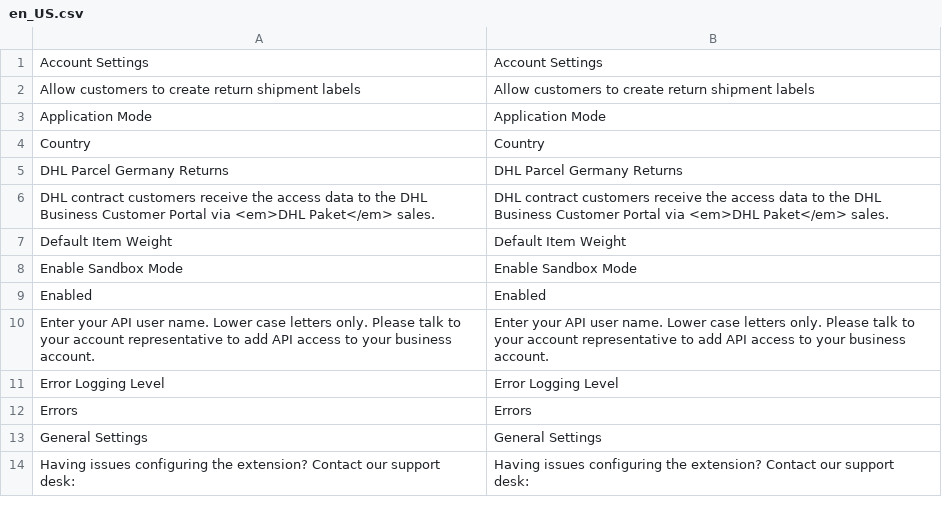
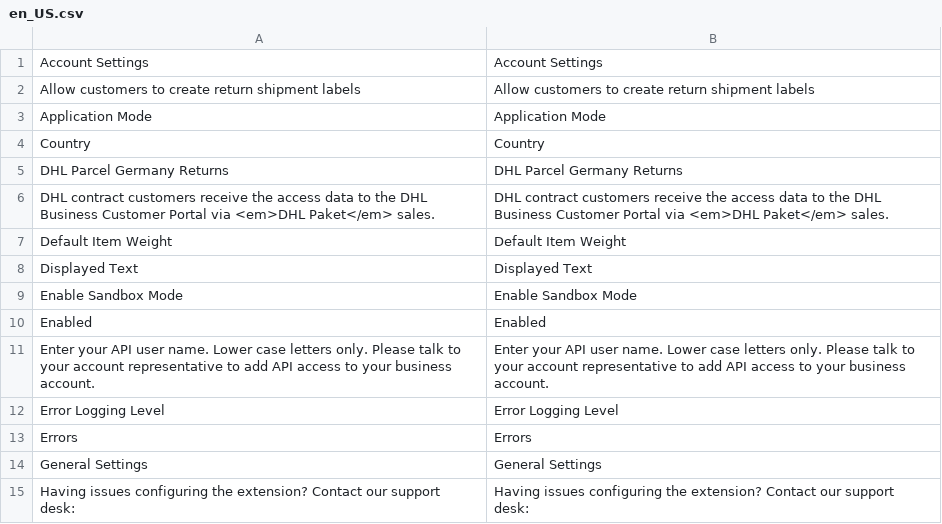
Before and after one commit to netresearch/dhl-module-carrier-paket-returns, a CSV file: i18n/en_US.csv, drawn as a sheet; only a part is shown.

```diff
--- a/i18n/en_US.csv
+++ b/i18n/en_US.csv
@@ -7,2 +7,3 @@ Country,Country
 "Default Item Weight","Default Item Weight"
+"Displayed Text","Displayed Text"
 "Enable Sandbox Mode","Enable Sandbox Mode"
```
Also changed, not shown: i18n/de_DE.csv, 2 other files.
